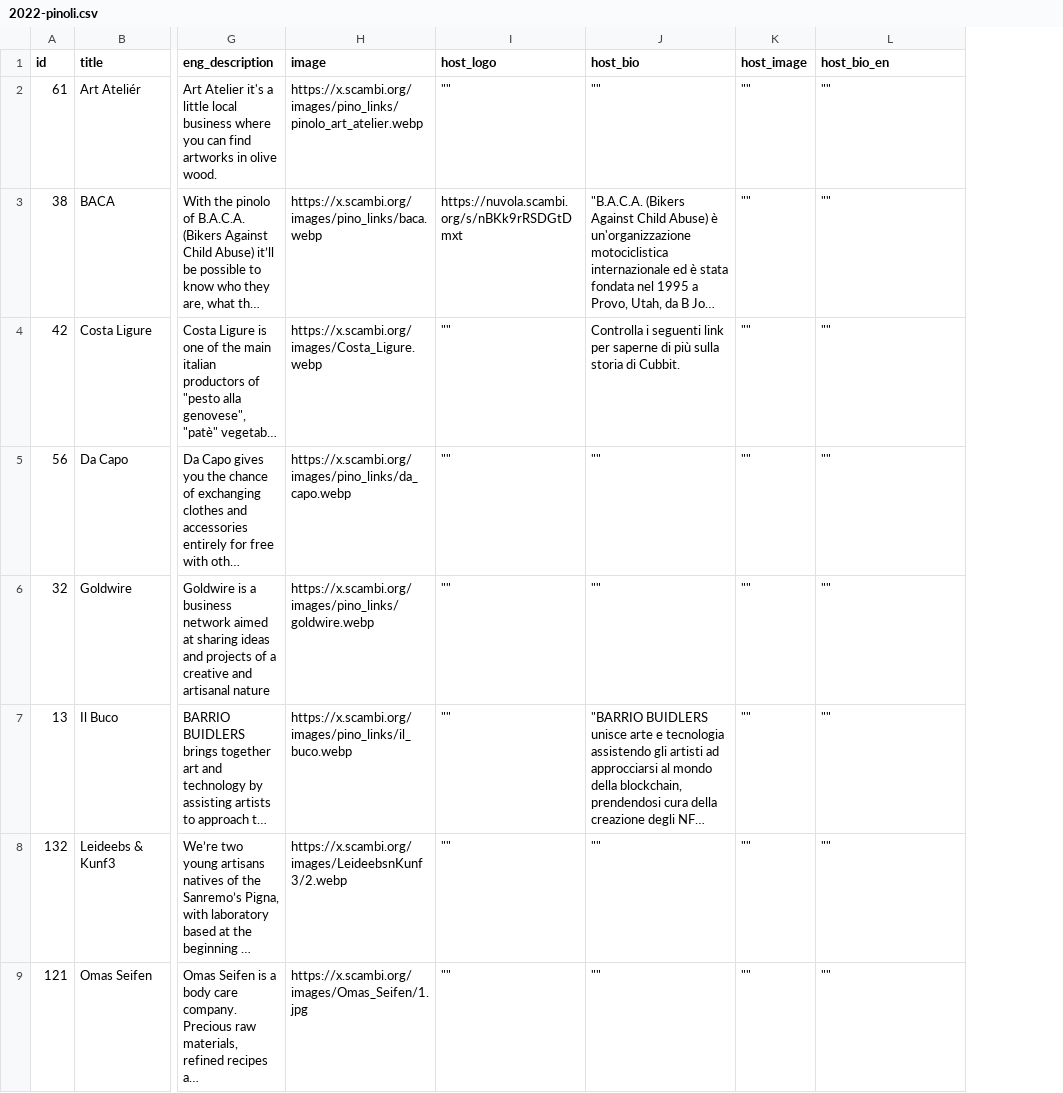
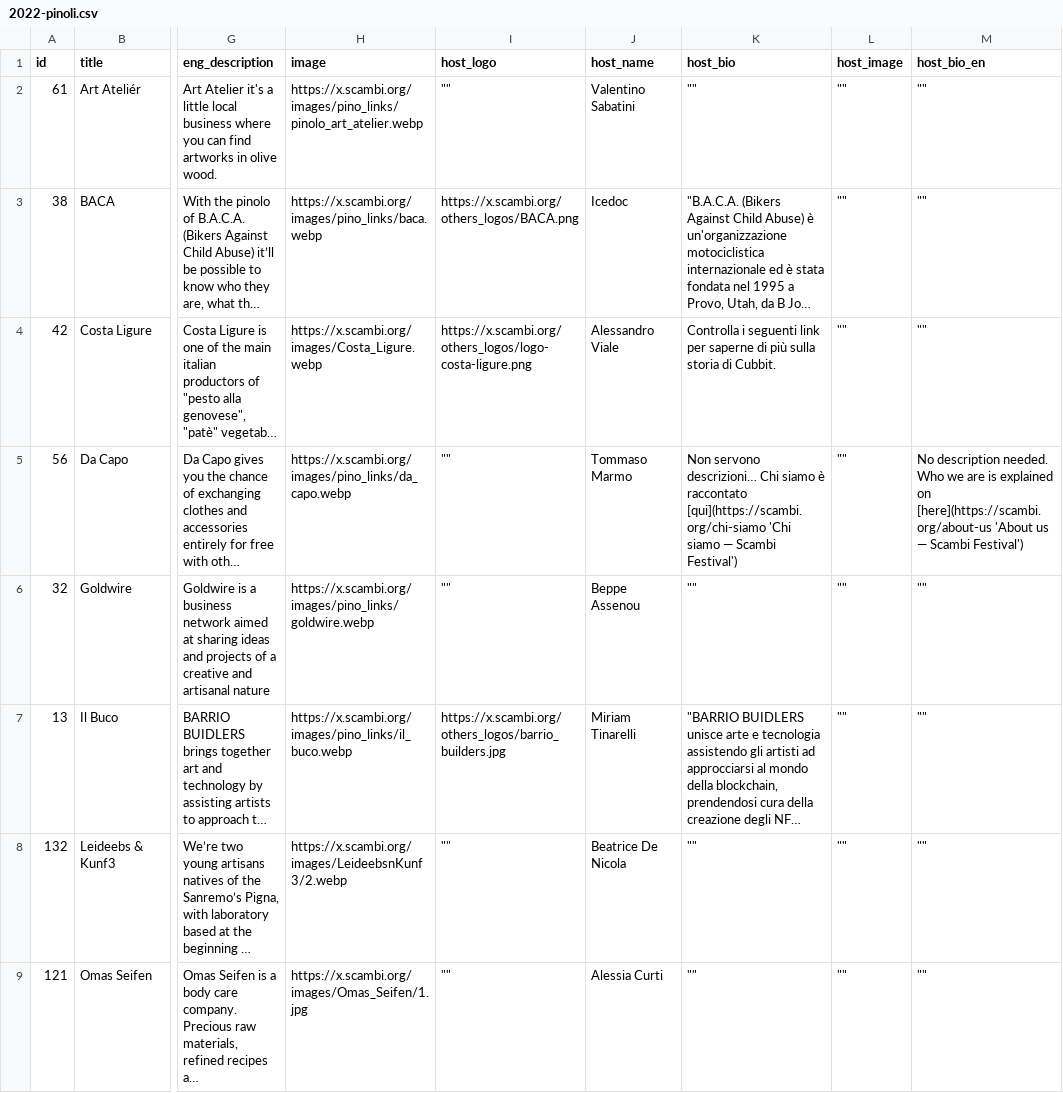
Before and after one commit to scambifestival/scambi.org, a CSV file: data/2022-pinoli.csv, drawn as a sheet; only a part is shown, gaps mark what is left out; long unchanged cells end in …; addresses are those after the commit; the diff covers the shown part only; the diff names each change by its address in the sheet, - before the commit and + after, or states it on an @@ line.

Commit message:
update pinoli

```diff
--- a/data/2022-pinoli.csv
+++ b/data/2022-pinoli.csv
+column J (host_name), rows 2-9: Valentino Sabatini | Icedoc | Alessandro Viale | Tommaso Marmo | Beppe Assenou | Miriam Tinarelli | Beatrice De Nicola | Alessia Curti
-I3 (host_logo): https://nuvola.scambi.org/s/nBKk9rRSDGtDmxt
+I3 (host_logo): https://x.scambi.org/others_logos/BACA.png
-I4 (host_logo): ""
+I4 (host_logo): https://x.scambi.org/others_logos/logo-costa-ligure.png
-K5 (host_bio): ""
+K5 (host_bio): Non servono descrizioni… Chi siamo è raccontato [qui](https://scambi.org/chi-siamo 'Chi siamo — Scambi Festival')
-M5 (host_bio_en): ""
+M5 (host_bio_en): No description needed. Who we are is explained on [here](https://scambi.org/about-us 'About us — Scambi Festival')
-I7 (host_logo): ""
+I7 (host_logo): https://x.scambi.org/others_logos/barrio_builders.jpg
```
Also changed, not shown: 1 removed row and 4 edited cells elsewhere in this file.
